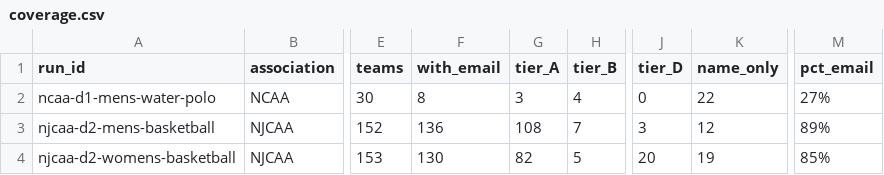
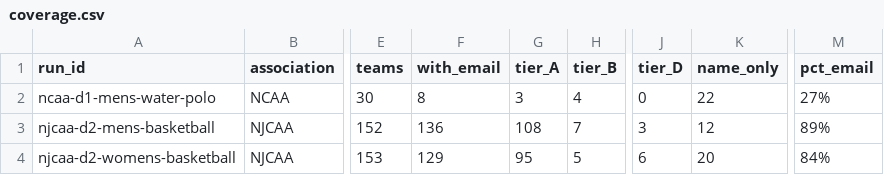
Before and after one commit to emilebragard/C11A-Git-on-Github, a CSV file: coach-finder/data/coverage.csv, drawn as a sheet; only a part is shown, gaps mark what is left out; the diff names each change by its address in the sheet, - before the commit and + after, or states it on an @@ line.

```diff
--- a/coach-finder/data/coverage.csv
+++ b/coach-finder/data/coverage.csv
-F4 (with_email): 130
+F4 (with_email): 129
-G4 (tier_A): 82
+G4 (tier_A): 95
-J4 (tier_D): 20
+J4 (tier_D): 6
-K4 (name_only): 19
+K4 (name_only): 20
-M4 (pct_email): 85%
+M4 (pct_email): 84%
```
Also changed, not shown: coach-finder/data/coaches.csv, coach-finder/exports/njcaa-d2-womens-basketball.csv, 4 other files.
